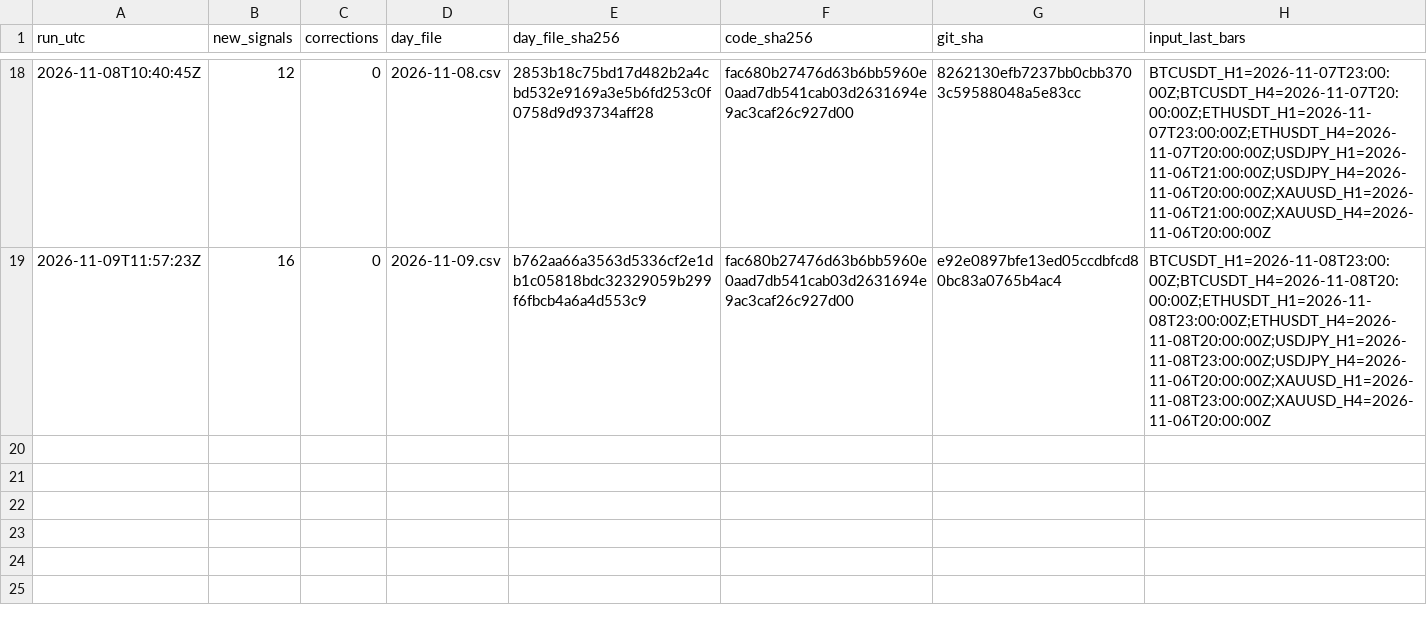
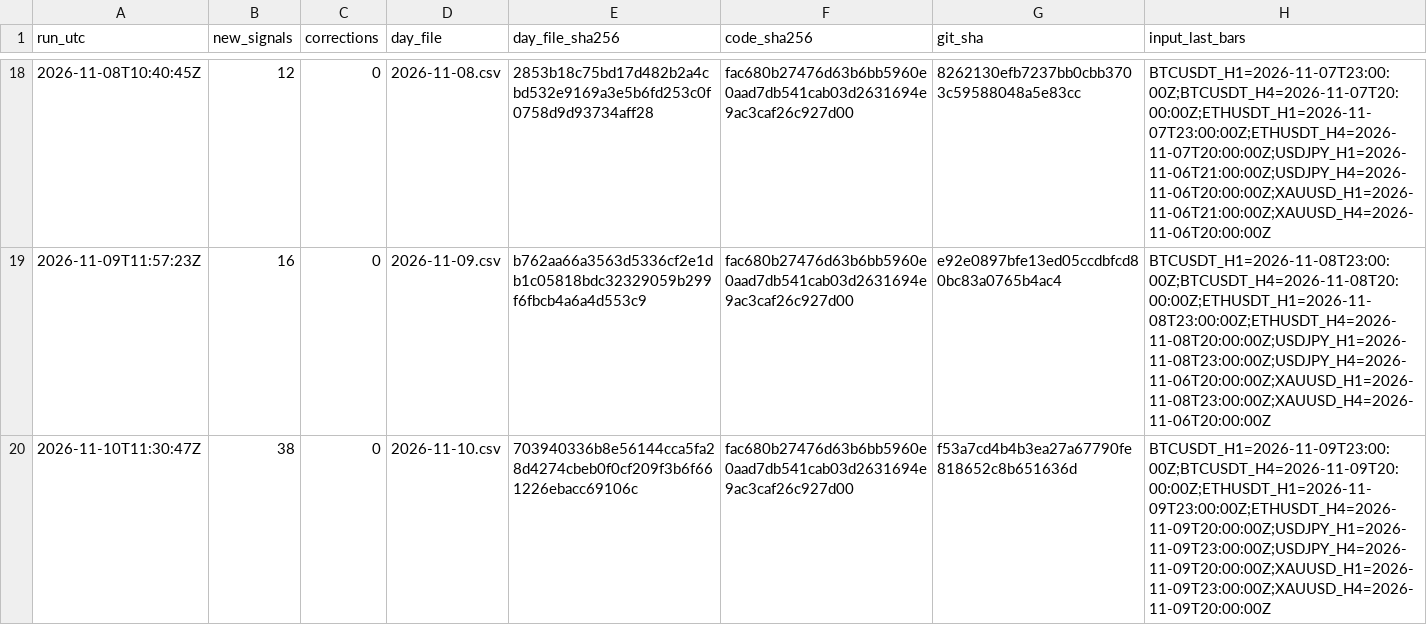
Before and after one commit to nukichi666/prereg-technical, a CSV file: run_log.csv, drawn as a sheet; only a part is shown, gaps mark what is left out; the diff names each change by its address in the sheet, - before the commit and + after, or states it on an @@ line.

```diff
--- a/run_log.csv
+++ b/run_log.csv
+row 20: 2026-11-10T11:30:47Z | 38 | 0 | 2026-11-10.csv | 703940336b8e56144cca5fa28d4274cbeb0f0cf209f3b6f661226ebacc69106c | fac680b27476d63b6bb5960e0aad7db541cab03d2631694e9ac3caf26c927d00 | f53a7cd4b4b3ea27a67790fe818652c8b651636d | BTCUSDT_H1=2026-11-09T23:00:00Z;BTCUSDT_H4=2026-11-09T20:00:00Z;ETHUSDT_H1=2026-11-09T23:00:00Z;ETHUSDT_H4=2026-11-09T20:00:00Z;USDJPY_H1=2026-11-09T23:00:00Z;USDJPY_H4=2026-11-09T20:00:00Z;XAUUSD_H1=2026-11-09T23:00:00Z;XAUUSD_H4=2026-11-09T20:00:00Z
```
Also changed, not shown: 1 other file.
